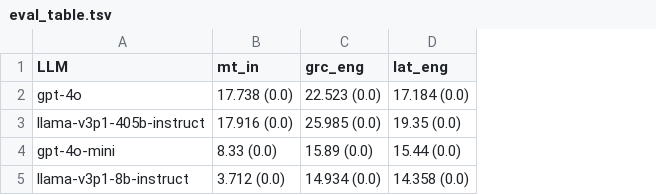
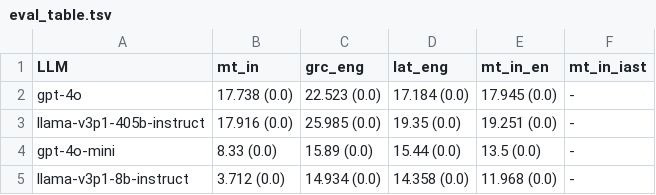
Before and after one commit to mahesh-ak/SktQA, a TSV file: results/mt/eval_table.tsv, drawn as a sheet; the diff names each change by its address in the sheet, - before the commit and + after, or states it on an @@ line.

Commit message:
Update: IAST <en> added, mt underway

```diff
--- a/results/mt/eval_table.tsv
+++ b/results/mt/eval_table.tsv
+column E (mt_in_en), rows 2-5: 17.945 (0.0) | 19.251 (0.0) | 13.5 (0.0) | 11.968 (0.0)
+column F (mt_in_iast), rows 2-5: all -
```
Also changed, not shown: results/ner/eval_table.tsv, 5 other files.
